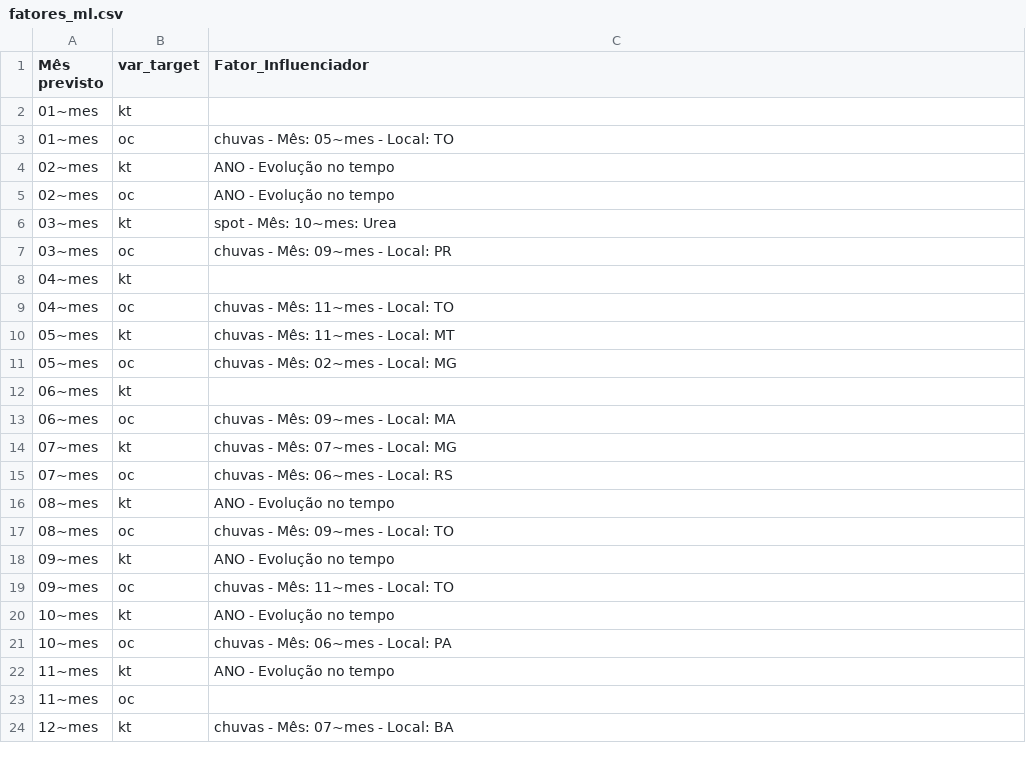
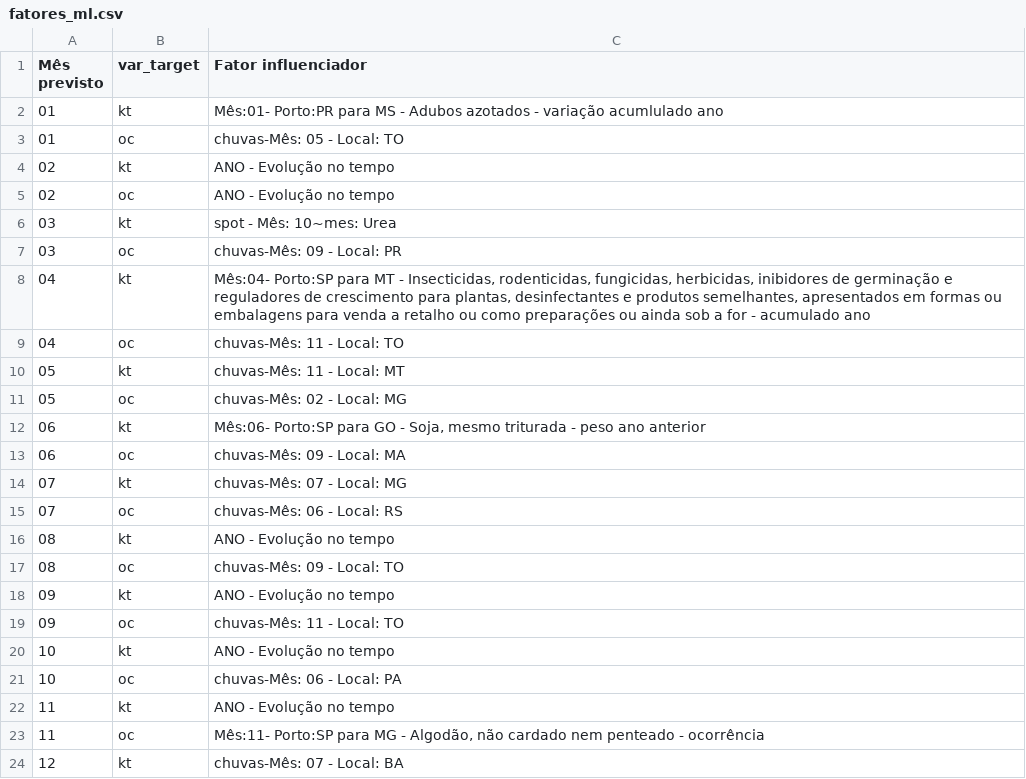
Before and after one commit to QuantImportBrazil/santarem_para_mt_mop_fev_26, a CSV file: tables/fatores_ml.csv, drawn as a sheet; only a part is shown; the diff covers the shown part only.

```diff
--- a/tables/fatores_ml.csv
+++ b/tables/fatores_ml.csv
@@ -1,24 +1,24 @@
-Mês previsto,var_target,Fator_Influenciador
-01~mes,kt,
-01~mes,oc,chuvas - Mês: 05~mes - Local: TO
-02~mes,kt,ANO - Evolução no tempo
-02~mes,oc,ANO - Evolução no tempo
-03~mes,kt,spot - Mês: 10~mes:  Urea
-03~mes,oc,chuvas - Mês: 09~mes - Local: PR
-04~mes,kt,
-04~mes,oc,chuvas - Mês: 11~mes - Local: TO
-05~mes,kt,chuvas - Mês: 11~mes - Local: MT
-05~mes,oc,chuvas - Mês: 02~mes - Local: MG
-06~mes,kt,
-06~mes,oc,chuvas - Mês: 09~mes - Local: MA
-07~mes,kt,chuvas - Mês: 07~mes - Local: MG
-07~mes,oc,chuvas - Mês: 06~mes - Local: RS
-08~mes,kt,ANO - Evolução no tempo
-08~mes,oc,chuvas - Mês: 09~mes - Local: TO
-09~mes,kt,ANO - Evolução no tempo
-09~mes,oc,chuvas - Mês: 11~mes - Local: TO
-10~mes,kt,ANO - Evolução no tempo
-10~mes,oc,chuvas - Mês: 06~mes - Local: PA
-11~mes,kt,ANO - Evolução no tempo
-11~mes,oc,
-12~mes,kt,chuvas - Mês: 07~mes - Local: BA
+Mês previsto,var_target,Fator influenciador
+01,kt,Mês:01- Porto:PR para MS - Adubos azotados - variação acumlulado ano
+01,oc,chuvas-Mês: 05 - Local: TO
+02,kt,ANO - Evolução no tempo
+02,oc,ANO - Evolução no tempo
+03,kt,spot - Mês: 10~mes:  Urea
+03,oc,chuvas-Mês: 09 - Local: PR
+04,kt,"Mês:04- Porto:SP para MT - Insecticidas, rodenticidas, fungicidas, herbicidas, inibidores de germinação e reguladores de crescimento para plantas, desinfectantes e produtos semelhantes, apresentados em formas ou embalagens para venda a retalho ou como preparações ou ainda sob a for - acumulado ano"
+04,oc,chuvas-Mês: 11 - Local: TO
+05,kt,chuvas-Mês: 11 - Local: MT
+05,oc,chuvas-Mês: 02 - Local: MG
+06,kt,"Mês:06- Porto:SP para GO - Soja, mesmo triturada - peso ano anterior"
+06,oc,chuvas-Mês: 09 - Local: MA
+07,kt,chuvas-Mês: 07 - Local: MG
+07,oc,chuvas-Mês: 06 - Local: RS
+08,kt,ANO - Evolução no tempo
+08,oc,chuvas-Mês: 09 - Local: TO
+09,kt,ANO - Evolução no tempo
+09,oc,chuvas-Mês: 11 - Local: TO
+10,kt,ANO - Evolução no tempo
+10,oc,chuvas-Mês: 06 - Local: PA
+11,kt,ANO - Evolução no tempo
+11,oc,"Mês:11- Porto:SP para MG - Algodão, não cardado nem penteado - ocorrência"
+12,kt,chuvas-Mês: 07 - Local: BA
```
Also changed, not shown: 2 edited cells elsewhere in this file, 1 other file.
